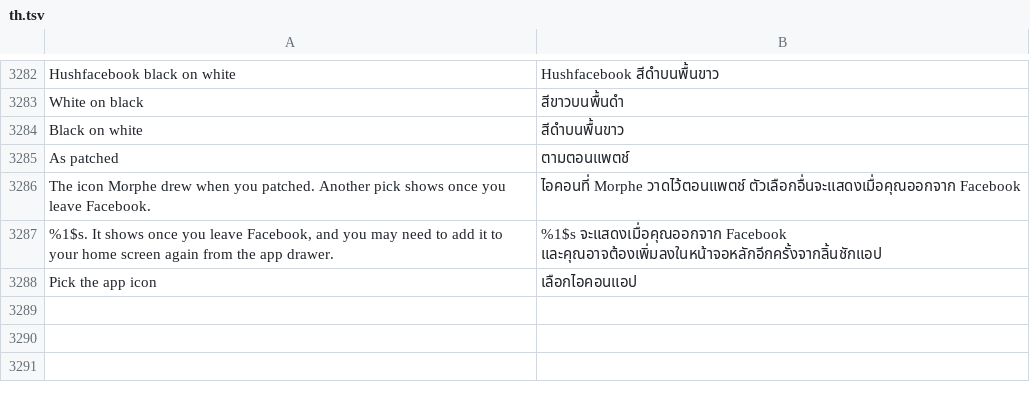
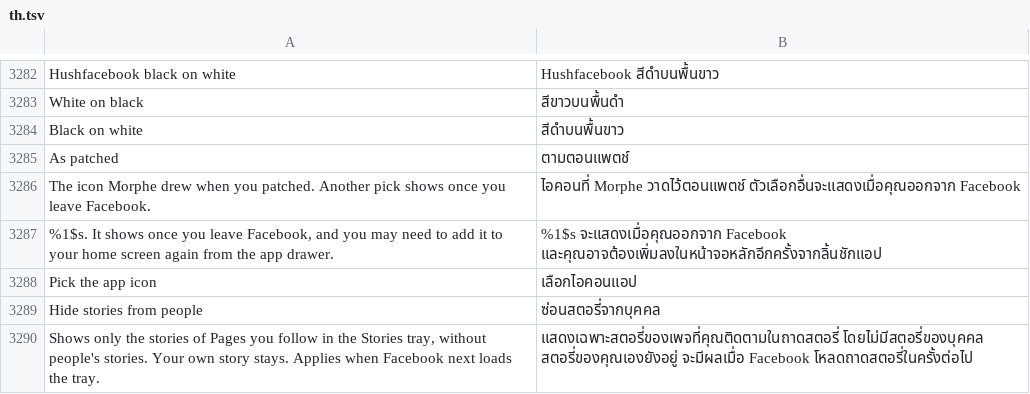
Before and after one commit to SysAdminDoc/HushFacebook, a TSV file: extensions/shared/library/src/main/l10n/th.tsv, drawn as a sheet; only a part is shown, gaps mark what is left out.

Commit message:
Stories: add Hide stories from people, keeping Pages you follow
Someone who follows deal and product Pages asked for the opposite of
Hide stories from Pages: their friends' stories fill the Stories tray and
push the Pages they want to see out of view.

Hide stories from people is a new switch on the Stories page, right below
Hide stories from Pages, off by default. With it on, the tray filter takes
out a bucket whose owner is a User and whose type isn't one of a Page's,
so the Pages you follow (profile-style Pages too) are what's left. The Add
to story tile, friend requests and the cards stay, and a suggested story
still goes by Hide suggested stories.

Your own story stays. The filter tells it the way Facebook does and the
way Move seen stories to the end already does: the bucket owner's id
against the signed-in session's user id. A person's story only leaves when
both ids read and differ, so with no account to compare, or an owner id it
can't read, the people's stories stay, and Hook status names the missing
session.

The stories patch description and its docs row mention the new switch.

Refs #616

```diff
--- a/extensions/shared/library/src/main/l10n/th.tsv
+++ b/extensions/shared/library/src/main/l10n/th.tsv
@@ -3288 +3288,3 @@ The icon Morphe drew when you patched. Another pick shows once you leave Faceboo
 Pick the app icon	เลือกไอคอนแอป
+Hide stories from people	ซ่อนสตอรี่จากบุคคล
+Shows only the stories of Pages you follow in the Stories tray, without people's stories. Your own story stays. Applies when Facebook next loads the tray.	แสดงเฉพาะสตอรี่ของเพจที่คุณติดตามในถาดสตอรี่ โดยไม่มีสตอรี่ของบุคคล สตอรี่ของคุณเองยังอยู่ จะมีผลเมื่อ Facebook โหลดถาดสตอรี่ในครั้งต่อไป
```
Also changed, not shown: extensions/shared/library/src/main/l10n/ar.tsv, extensions/shared/library/src/main/l10n/bg.tsv, 40 other files.
